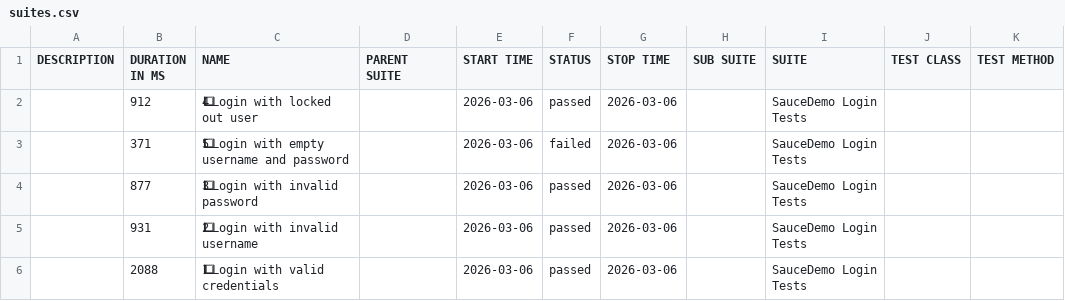
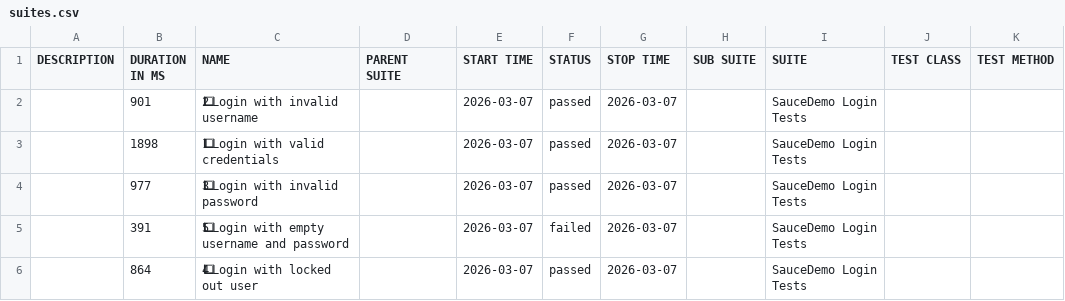
Before and after one commit to ParasOli/saucedemo-ui-automation, a CSV file: data/suites.csv, drawn as a sheet; removed rows and columns are numbered as before the commit, all else as after; the diff names each change by its address in the sheet, - before the commit and + after, or states it on an @@ line.

```diff
--- a/data/suites.csv
+++ b/data/suites.csv
-row 2:  | 912 | 4⃣ Login with locked out user |  | 2026-03-06 | passed | 2026-03-06 |  | SauceDemo Login Tests
-row 3:  | 371 | 5⃣ Login with empty username and password |  | 2026-03-06 | failed | 2026-03-06 |  | SauceDemo Login Tests
-row 4:  | 877 | 3⃣ Login with invalid password |  | 2026-03-06 | passed | 2026-03-06 |  | SauceDemo Login Tests
-B2 (DURATION IN MS): 931
+B2 (DURATION IN MS): 901
-E2:E3 (START TIME): 2026-03-06
+E2:E3 (START TIME): 2026-03-07
-G2:G3 (STOP TIME): 2026-03-06
+G2:G3 (STOP TIME): 2026-03-07
-B3 (DURATION IN MS): 2088
+B3 (DURATION IN MS): 1898
+row 4:  | 977 | 3⃣ Login with invalid password |  | 2026-03-07 | passed | 2026-03-07 |  | SauceDemo Login Tests
+row 5:  | 391 | 5⃣ Login with empty username and password |  | 2026-03-07 | failed | 2026-03-07 |  | SauceDemo Login Tests
+row 6:  | 864 | 4⃣ Login with locked out user |  | 2026-03-07 | passed | 2026-03-07 |  | SauceDemo Login Tests
```
Also changed, not shown: 27 other files.
